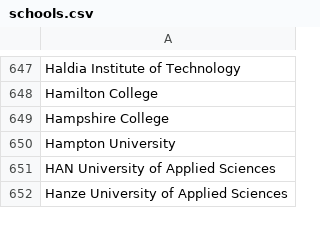
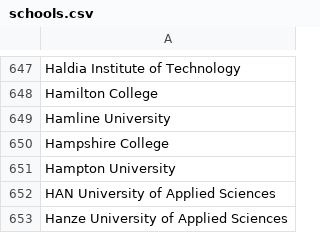
Before and after one commit to MLH/mlh-policies, a CSV file: schools.csv, drawn as a sheet; only a part is shown, gaps mark what is left out; the diff names each change by its address in the sheet, - before the commit and + after, or states it on an @@ line.

Commit message:
Resolves #81 Add Hamline University

```diff
--- a/schools.csv
+++ b/schools.csv
+row 649: Hamline University
```
